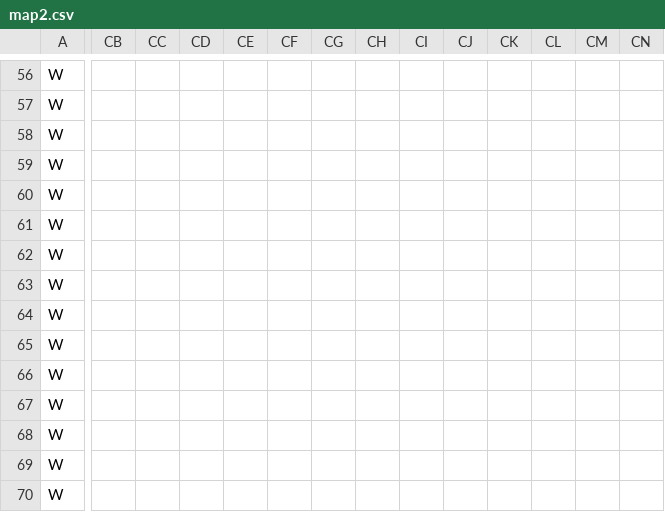
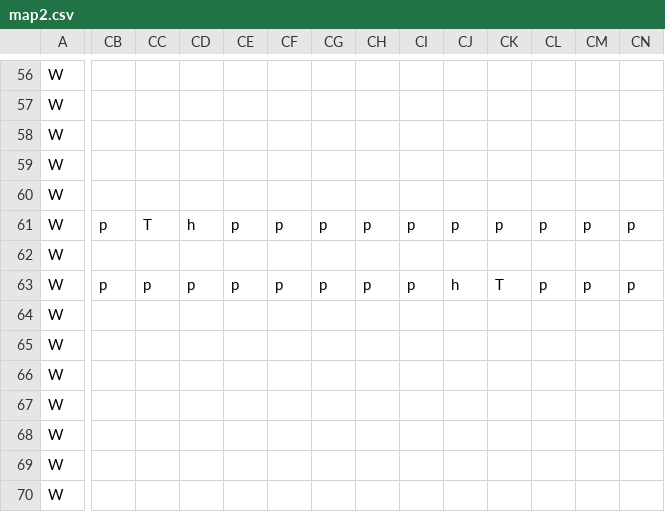
Before and after one commit to TobyMCGames/SP1Framework, a CSV file: SP1Framework/Maps/map2.csv, drawn as a sheet; only a part is shown, gaps mark what is left out; removed rows and columns are numbered as before the commit, all else as after; rows hold the shown columns only; the diff covers the shown part only; the diff names each change by its address in the sheet, - before the commit and + after, or states it on an @@ line.

```diff
--- a/SP1Framework/Maps/map2.csv
+++ b/SP1Framework/Maps/map2.csv
-CB61: (empty)
+CB61: p
-CC61: (empty)
+CC61: T
-CD61: (empty)
+CD61: h
-CE61: (empty)
+CE61: p
-CF61: (empty)
+CF61: p
-CG61: (empty)
+CG61: p
-CH61: (empty)
+CH61: p
-CI61: (empty)
+CI61: p
-CJ61: (empty)
+CJ61: p
-CK61: (empty)
+CK61: p
-CL61: (empty)
+CL61: p
-CM61: (empty)
+CM61: p
-CN61: (empty)
+CN61: p
-row 63: W
+row 63: W | p | p | p | p | p | p | p | p | h | T | p | p | p
```
Also changed, not shown: 41 edited cells elsewhere in this file, 1 other file.
